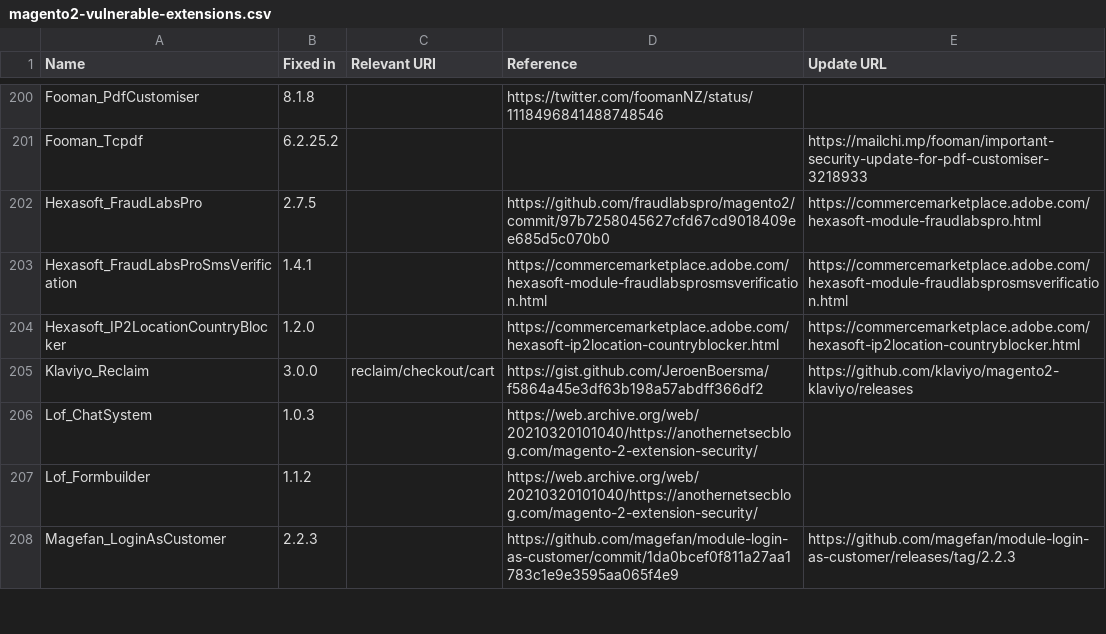
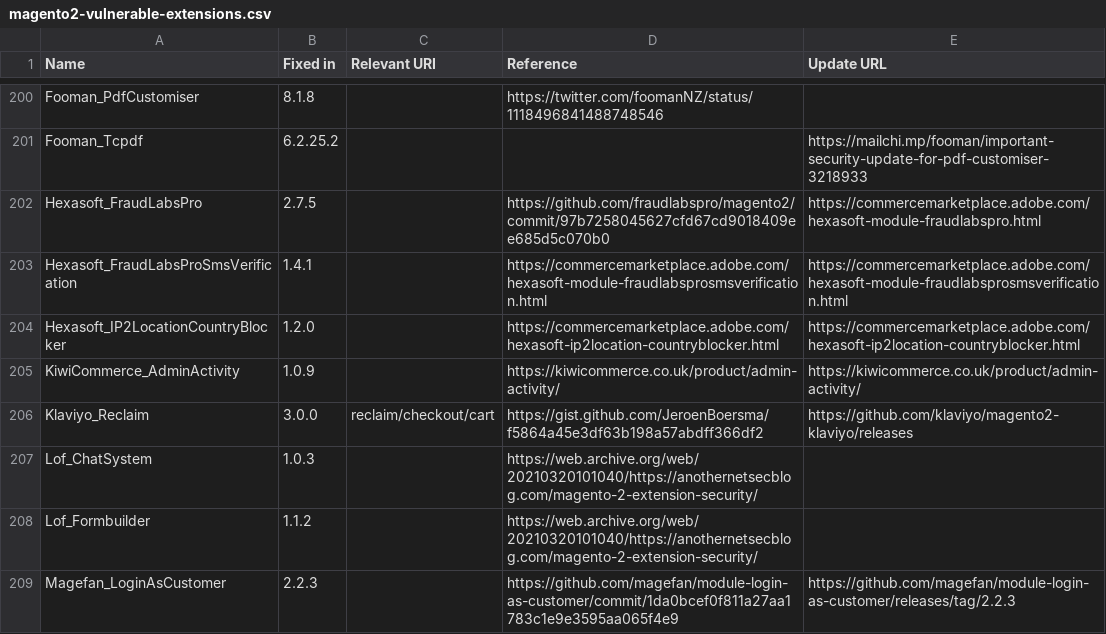
Before and after one commit to sansecio/magevulndb, a CSV file: magento2-vulnerable-extensions.csv, drawn as a sheet; only a part is shown, gaps mark what is left out.

Commit message:
feat: add KiwiCommerce_AdminActivity (fixed in 1.0.9)

```diff
--- a/magento2-vulnerable-extensions.csv
+++ b/magento2-vulnerable-extensions.csv
@@ -204,2 +204,3 @@ Hexasoft_FraudLabsProSmsVerification,1.4.1,,https://commercemarketplace.adobe.co
 Hexasoft_IP2LocationCountryBlocker,1.2.0,,https://commercemarketplace.adobe.com/hexasoft-ip2location-countryblocker.html,https://commercemarketplace.adobe.com/hexasoft-ip2location-countryblocker.html
+KiwiCommerce_AdminActivity,1.0.9,,https://kiwicommerce.co.uk/product/admin-activity/,https://kiwicommerce.co.uk/product/admin-activity/
 Klaviyo_Reclaim,3.0.0,reclaim/checkout/cart,https://gist.github.com/JeroenBoersma/f5864a45e3df63b198a57abdff366df2,https://github.com/klaviyo/magento2-klaviyo/releases
```
